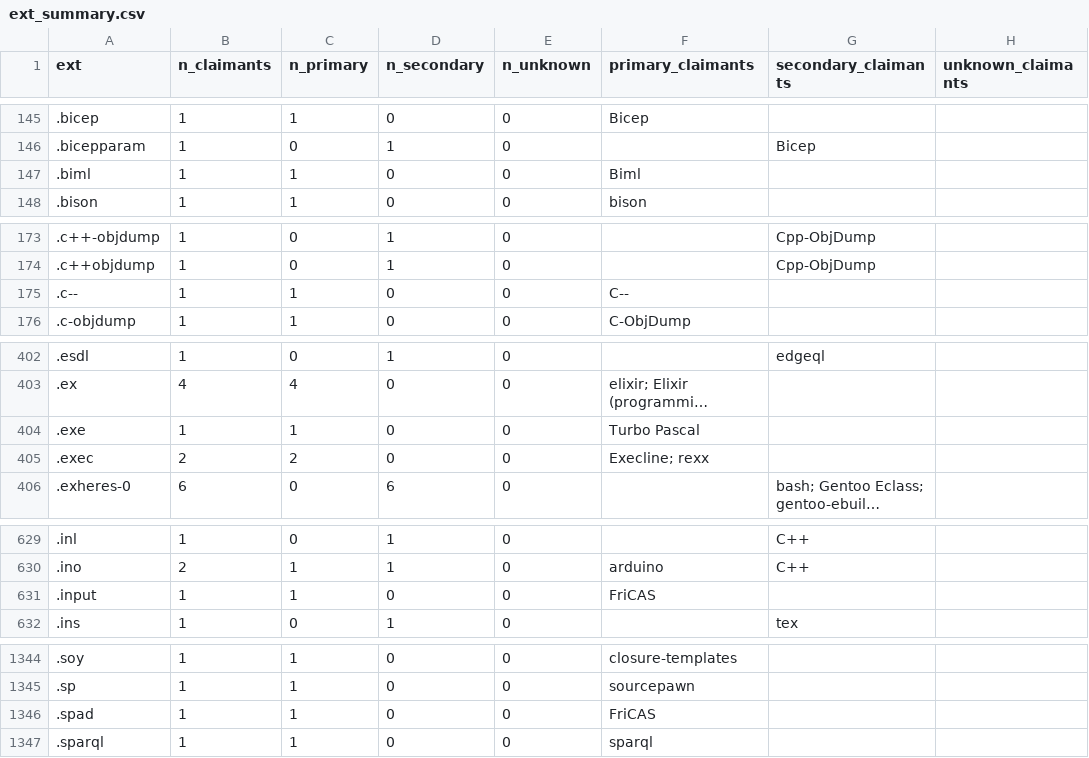
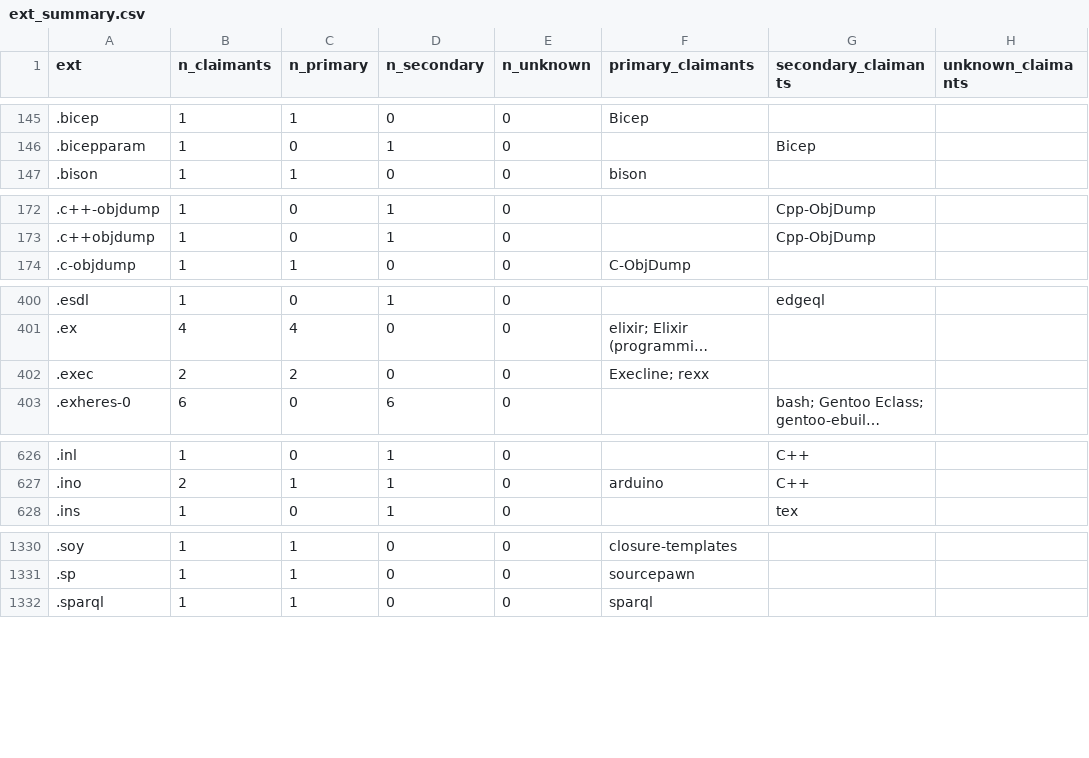
Before and after one commit to acherm/PL-ultimate-llm, a CSV file: data/derived/pl_taxonomy/ext_summary.csv, drawn as a sheet; only a part is shown, gaps mark what is left out; long unchanged cells end in …; the diff covers the shown part only; the diff names each change by its address in the sheet, - before the commit and + after, or states it on an @@ line.

```diff
--- a/data/derived/pl_taxonomy/ext_summary.csv
+++ b/data/derived/pl_taxonomy/ext_summary.csv
-row 147: .biml | 1 | 1 | 0 | 0 | Biml
-row 175: .c-- | 1 | 1 | 0 | 0 | C--
-row 404: .exe | 1 | 1 | 0 | 0 | Turbo Pascal
-row 631: .input | 1 | 1 | 0 | 0 | FriCAS
-row 1346: .spad | 1 | 1 | 0 | 0 | FriCAS
```
Also changed, not shown: 14 removed rows and 89 edited cells elsewhere in this file, data/derived/pl_taxonomy/ext_claim.csv, 3 other files.
